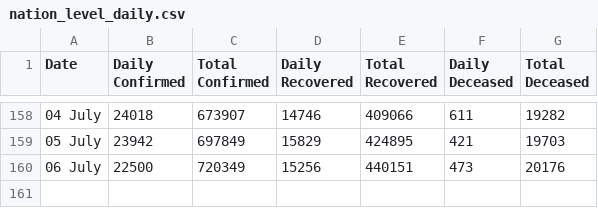
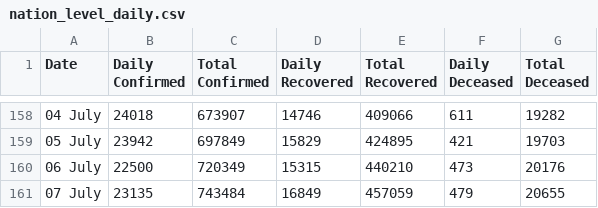
Before and after one commit to imdevskp/covid-19-india-data, a CSV file: nation_level_daily.csv, drawn as a sheet; only a part is shown, gaps mark what is left out.

```diff
--- a/nation_level_daily.csv
+++ b/nation_level_daily.csv
@@ -159,2 +159,3 @@ Date,Daily Confirmed,Total Confirmed,Daily Recovered,Total Recovered,Daily Decea
 05 July ,23942,697849,15829,424895,421,19703
-06 July ,22500,720349,15256,440151,473,20176
+06 July ,22500,720349,15315,440210,473,20176
+07 July ,23135,743484,16849,457059,479,20655
```
Also changed, not shown: complete.csv, district_level_latest.csv, 6 other files.
